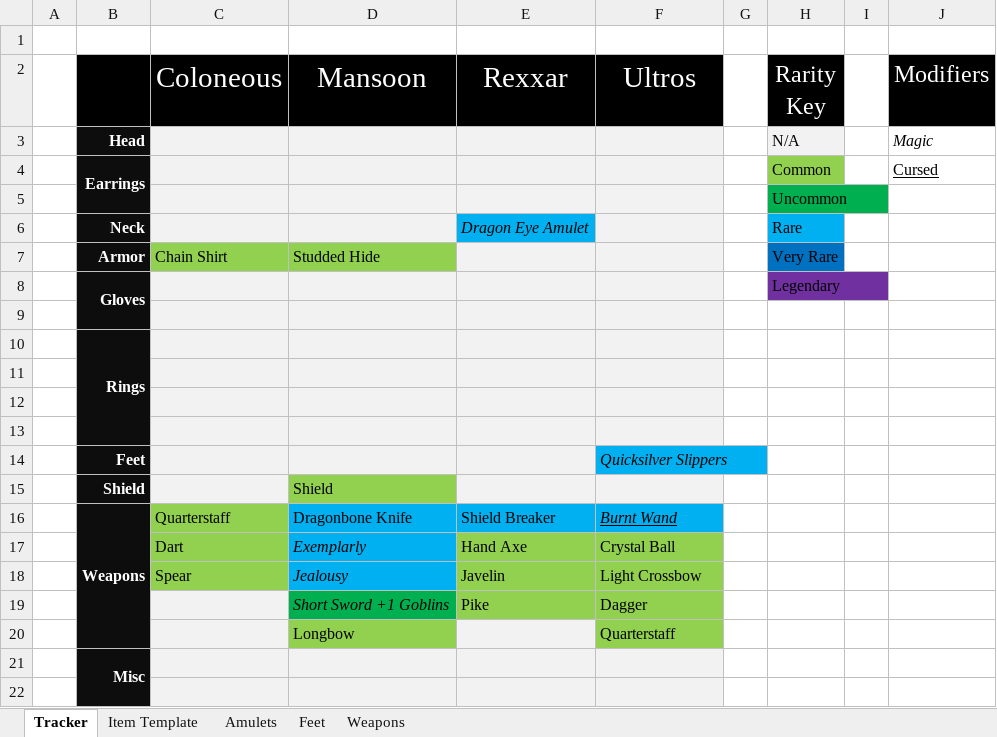
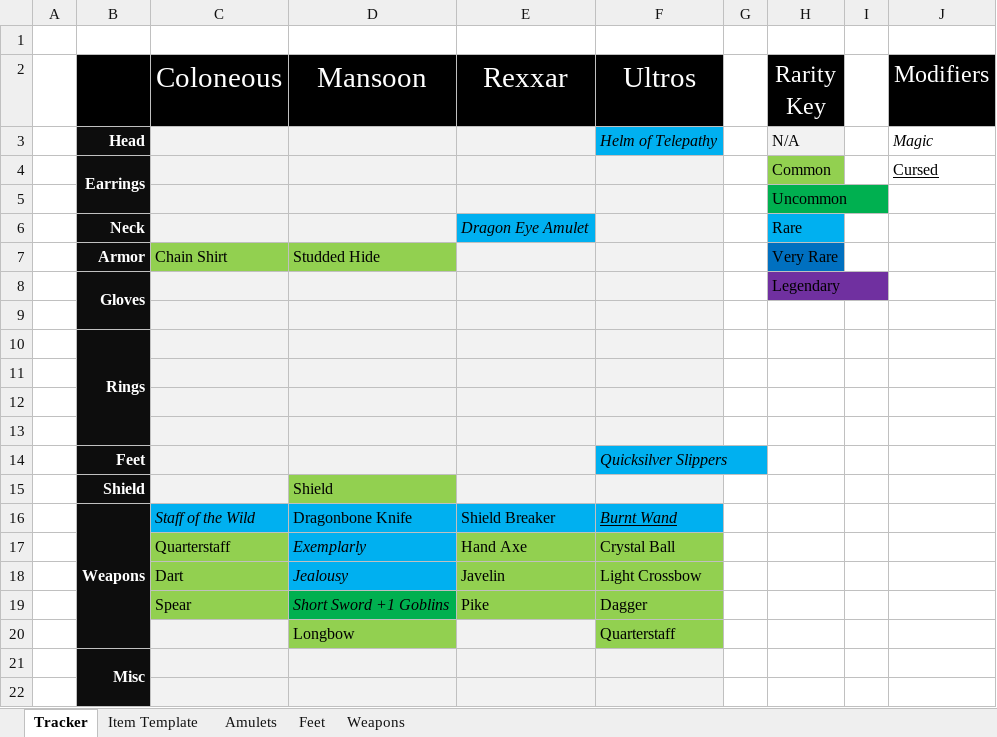
Before and after one commit to tfrick34/tfrick34.github.io, an Excel workbook: DND/Player Cards/Magic Items Tracker.xlsx, sheet Tracker, drawn as a sheet; only a part is shown; values as stored, in another font and other column widths than the file's, no borders; the diff names each change by its address in the sheet, - before the commit and + after, or states it on an @@ line.

```diff
--- a/DND/Player Cards/Magic Items Tracker.xlsx (sheet Tracker)
+++ b/DND/Player Cards/Magic Items Tracker.xlsx (sheet Tracker)
-F3 (Ultros): (empty)
+F3 (Ultros): Helm of Telepathy
-F3 fill: #F2F2F2
+F3 fill: #00B0F0
-C16 (Coloneous): Quarterstaff
+C16 (Coloneous): Staff of the Wild
@@ C16 fill: #92D050 → #00B0F0, italic: off → on @@
-C17 (Coloneous): Dart
+C17 (Coloneous): Quarterstaff
-C18 (Coloneous): Spear
+C18 (Coloneous): Dart
-C19 (Coloneous): (empty)
+C19 (Coloneous): Spear
-C19 fill: #F2F2F2
+C19 fill: #92D050
```
Also changed, not shown: 5 other files.
